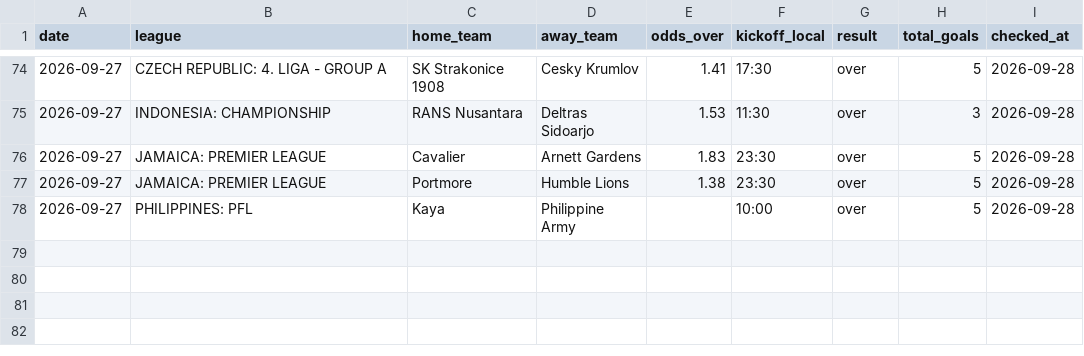
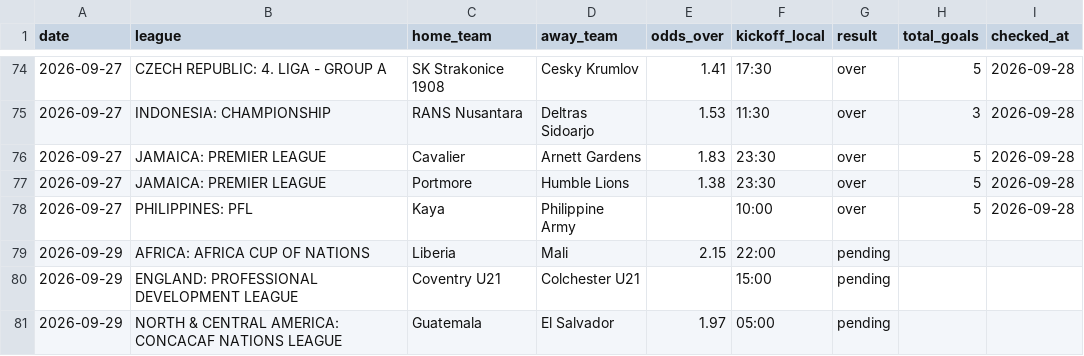
Before and after one commit to andrei0182/pariuri, a CSV file: football/recommendations_log.csv, drawn as a sheet; only a part is shown, gaps mark what is left out.

```diff
--- a/football/recommendations_log.csv
+++ b/football/recommendations_log.csv
@@ -78 +78,4 @@ date,league,home_team,away_team,odds_over,kickoff_local,result,total_goals,check
 2026-09-27,PHILIPPINES: PFL,Kaya,Philippine Army,,10:00,over,5,2026-09-28
+2026-09-29,AFRICA: AFRICA CUP OF NATIONS,Liberia,Mali,2.15,22:00,pending,,
+2026-09-29,ENGLAND: PROFESSIONAL DEVELOPMENT LEAGUE,Coventry U21,Colchester U21,,15:00,pending,,
+2026-09-29,NORTH & CENTRAL AMERICA: CONCACAF NATIONS LEAGUE,Guatemala,El Salvador,1.97,05:00,pending,,
```
Also changed, not shown: 1 other file.
